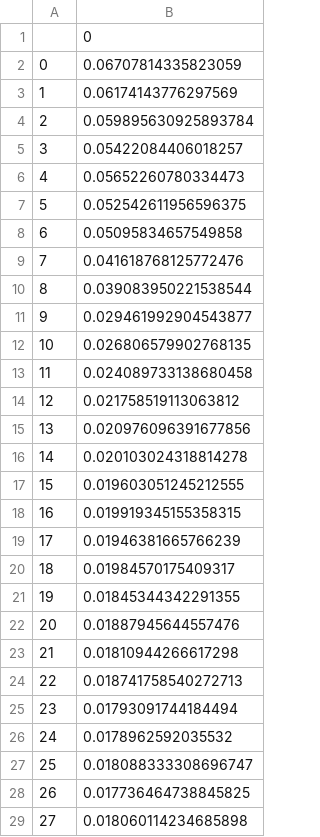
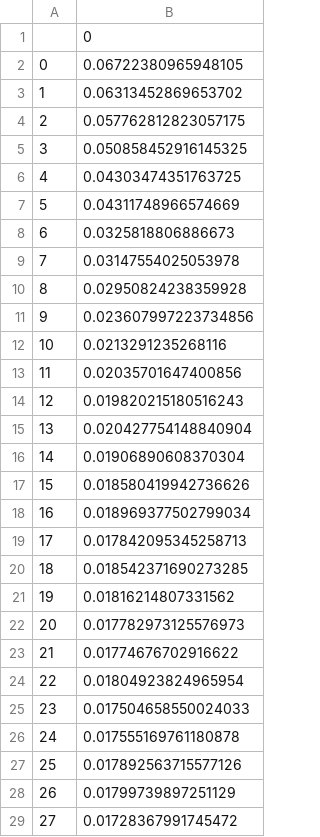
Before and after one commit to chosenobih/X429midterm, a CSV file: results/val_loss.csv, drawn as a sheet; only a part is shown; the diff covers the shown part only.

```diff
--- a/results/val_loss.csv
+++ b/results/val_loss.csv
@@ -1,29 +1,29 @@
 ,0
-0,0.06707814335823059
-1,0.06174143776297569
-2,0.059895630925893784
-3,0.05422084406018257
-4,0.05652260780334473
-5,0.052542611956596375
-6,0.05095834657549858
-7,0.041618768125772476
-8,0.039083950221538544
-9,0.029461992904543877
-10,0.026806579902768135
-11,0.024089733138680458
-12,0.021758519113063812
-13,0.020976096391677856
-14,0.020103024318814278
-15,0.019603051245212555
-16,0.019919345155358315
-17,0.01946381665766239
-18,0.01984570175409317
-19,0.01845344342291355
-20,0.01887945644557476
-21,0.01810944266617298
-22,0.018741758540272713
-23,0.01793091744184494
-24,0.0178962592035532
-25,0.018088333308696747
-26,0.017736464738845825
-27,0.018060114234685898
+0,0.06722380965948105
+1,0.06313452869653702
+2,0.057762812823057175
+3,0.050858452916145325
+4,0.04303474351763725
+5,0.04311748966574669
+6,0.0325818806886673
+7,0.03147554025053978
+8,0.02950824238359928
+9,0.023607997223734856
+10,0.0213291235268116
+11,0.02035701647400856
+12,0.019820215180516243
+13,0.020427754148840904
+14,0.01906890608370304
+15,0.018580419942736626
+16,0.018969377502799034
+17,0.017842095345258713
+18,0.018542371690273285
+19,0.01816214807331562
+20,0.017782973125576973
+21,0.01774676702916622
+22,0.01804923824965954
+23,0.017504658550024033
+24,0.017555169761180878
+25,0.017892563715577126
+26,0.01799739897251129
+27,0.01728367991745472
```
Also changed, not shown: 20 added rows and 2 edited cells elsewhere in this file, results/loss.csv, 3 other files.
